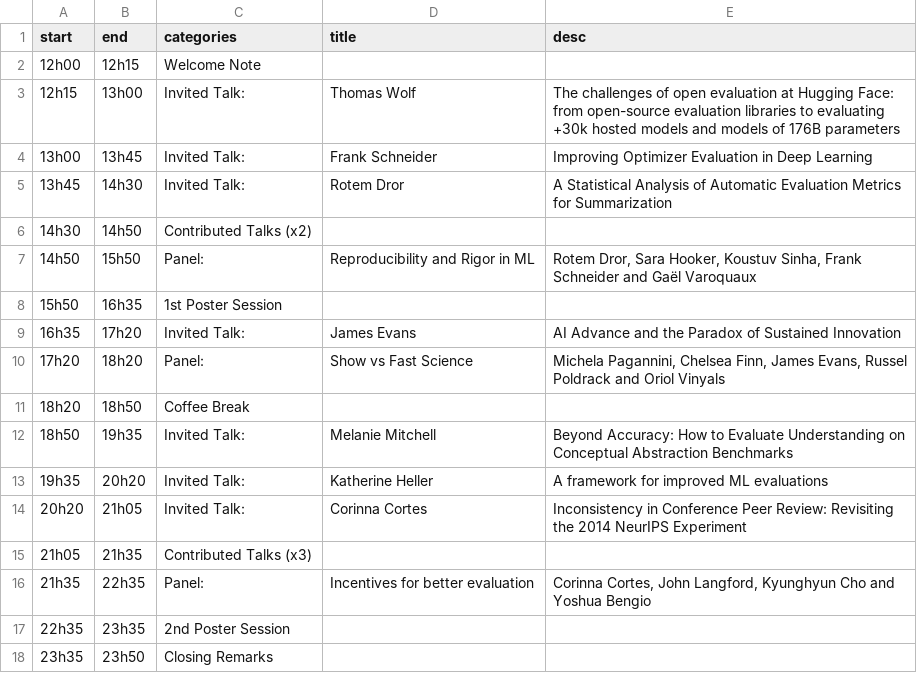
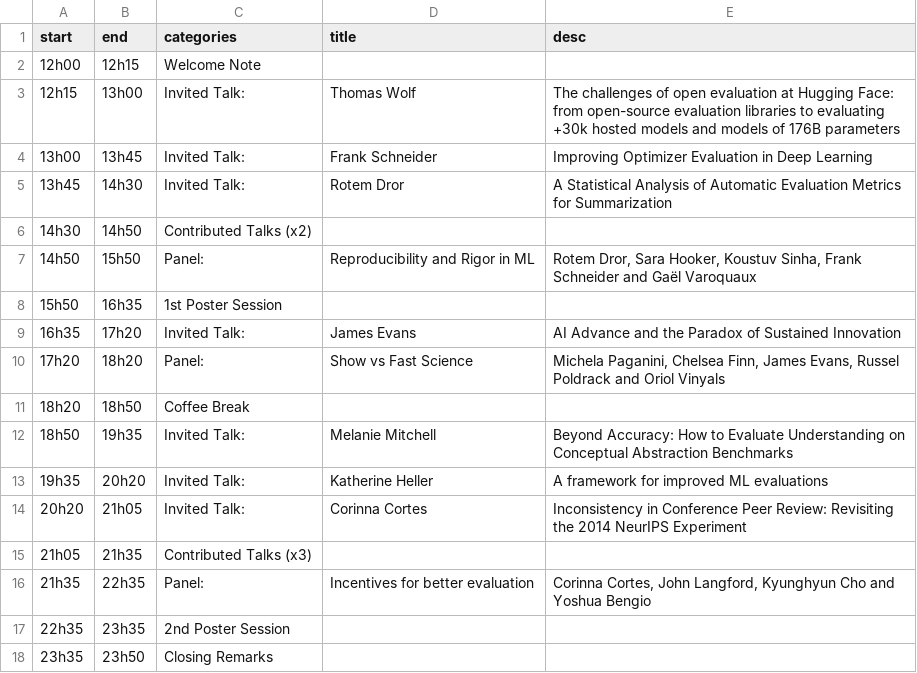
Before and after one commit to ml-eval/ml-eval.github.io, a CSV file: _data/schedule.csv, drawn as a sheet.

Commit message:
Fix Michela's name

```diff
--- a/_data/schedule.csv
+++ b/_data/schedule.csv
@@ -9,3 +9,3 @@ start,end,categories,title,desc
 16h35,17h20,Invited Talk:,James Evans,AI Advance and the Paradox of Sustained Innovation
-17h20,18h20,Panel:,Show vs Fast Science,"Michela Pagannini, Chelsea Finn, James Evans, Russel Poldrack and Oriol Vinyals"
+17h20,18h20,Panel:,Show vs Fast Science,"Michela Paganini, Chelsea Finn, James Evans, Russel Poldrack and Oriol Vinyals"
 18h20,18h50,Coffee Break,,
```
